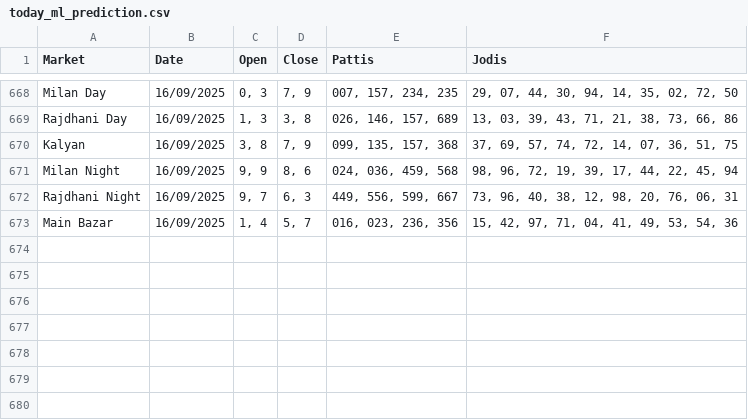
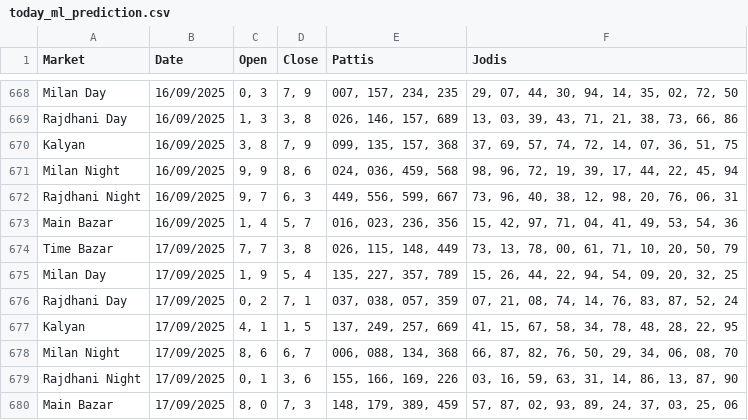
Before and after one commit to Vishalsnw/KalyanX_Telegram, a CSV file: today_ml_prediction.csv, drawn as a sheet; only a part is shown, gaps mark what is left out; the diff names each change by its address in the sheet, - before the commit and + after, or states it on an @@ line.

Commit message:
Auto update predictions and accuracy log

```diff
--- a/today_ml_prediction.csv
+++ b/today_ml_prediction.csv
+row 674: Time Bazar | 17/09/2025 | 7, 7 | 3, 8 | 026, 115, 148, 449 | 73, 13, 78, 00, 61, 71, 10, 20, 50, 79
+row 675: Milan Day | 17/09/2025 | 1, 9 | 5, 4 | 135, 227, 357, 789 | 15, 26, 44, 22, 94, 54, 09, 20, 32, 25
+row 676: Rajdhani Day | 17/09/2025 | 0, 2 | 7, 1 | 037, 038, 057, 359 | 07, 21, 08, 74, 14, 76, 83, 87, 52, 24
+row 677: Kalyan | 17/09/2025 | 4, 1 | 1, 5 | 137, 249, 257, 669 | 41, 15, 67, 58, 34, 78, 48, 28, 22, 95
+row 678: Milan Night | 17/09/2025 | 8, 6 | 6, 7 | 006, 088, 134, 368 | 66, 87, 82, 76, 50, 29, 34, 06, 08, 70
+row 679: Rajdhani Night | 17/09/2025 | 0, 1 | 3, 6 | 155, 166, 169, 226 | 03, 16, 59, 63, 31, 14, 86, 13, 87, 90
+row 680: Main Bazar | 17/09/2025 | 8, 0 | 7, 3 | 148, 179, 389, 459 | 57, 87, 02, 93, 89, 24, 37, 03, 25, 06
```
